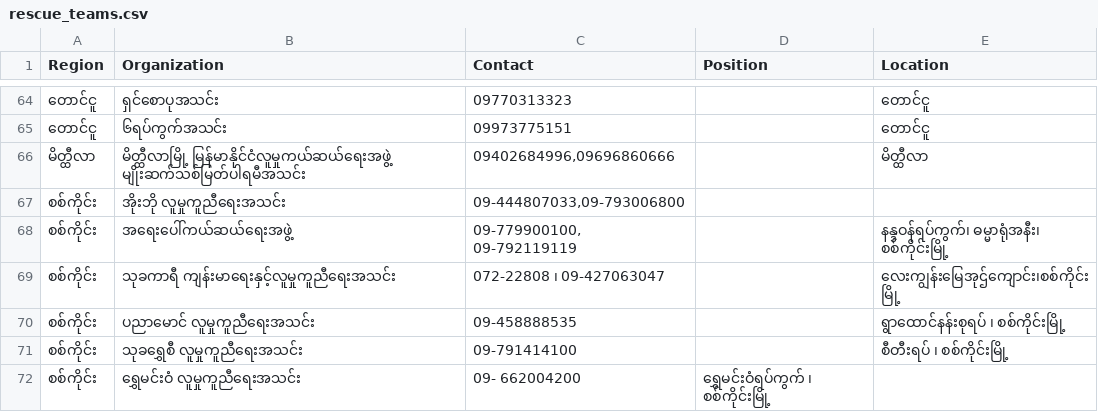
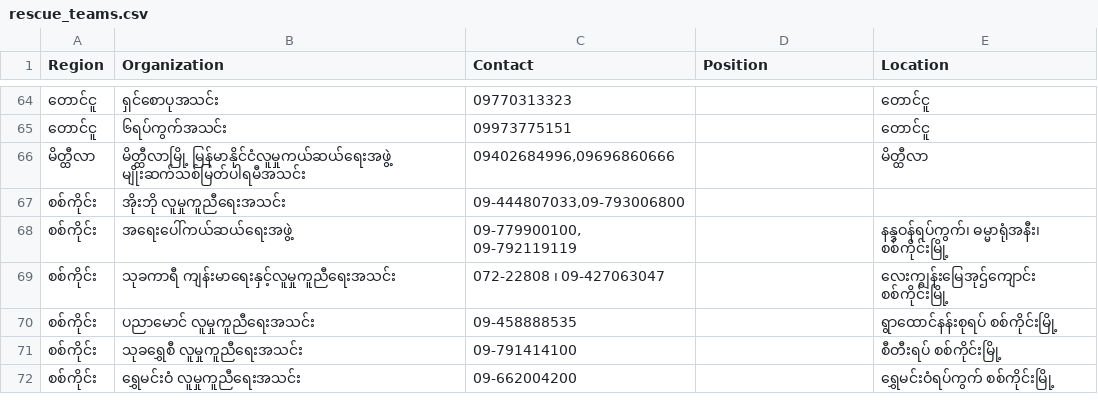
Before and after one commit to zweminaung/burmeseEarthquake, a CSV file: rescue_teams.csv, drawn as a sheet; only a part is shown, gaps mark what is left out.

Commit message:
Update rescue_teams.csv

```diff
--- a/rescue_teams.csv
+++ b/rescue_teams.csv
@@ -68,5 +68,5 @@ Region,Organization,Contact,Position,Location
 စစ်ကိုင်း,အရေးပေါ်ကယ်ဆယ်ရေးအဖွဲ့,"09-779900100, 09-792119119",,နန္ဒဝန်ရပ်ကွက်၊ ဓမ္မာရုံအနီး၊ စစ်ကိုင်းမြို့
-စစ်ကိုင်း,သုခကာရီ ကျန်းမာရေးနှင့်လူမှုကူညီရေးအသင်း,"072-22808 ၊ 09-427063047",,လေးကျွန်းမြေအုဌ်ကျောင်း၊စစ်ကိုင်းမြို့
-စစ်ကိုင်း,ပညာမောင် လူမှုကူညီရေးအသင်း,09-458888535,,ရွာထောင်နန်းစုရပ် ၊ စစ်ကိုင်းမြို့
-စစ်ကိုင်း,သုခရွှေစီ လူမှုကူညီရေးအသင်း,09-791414100,,စီတီးရပ် ၊ စစ်ကိုင်းမြို့
-စစ်ကိုင်း,ရွှေမင်းဝံ လူမှုကူညီရေးအသင်း,09- 662004200,ရွှေမင်းဝံရပ်ကွက် ၊ စစ်ကိုင်းမြို့
+စစ်ကိုင်း,သုခကာရီ ကျန်းမာရေးနှင့်လူမှုကူညီရေးအသင်း,"072-22808 ၊ 09-427063047",,လေးကျွန်းမြေအုဌ်ကျောင်း စစ်ကိုင်းမြို့
+စစ်ကိုင်း,ပညာမောင် လူမှုကူညီရေးအသင်း,"09-458888535",,"ရွာထောင်နန်းစုရပ် စစ်ကိုင်းမြို့"
+စစ်ကိုင်း,သုခရွှေစီ လူမှုကူညီရေးအသင်း,"09-791414100",,စီတီးရပ် စစ်ကိုင်းမြို့
+စစ်ကိုင်း,ရွှေမင်းဝံ လူမှုကူညီရေးအသင်း,"09-662004200",,ရွှေမင်းဝံရပ်ကွက် စစ်ကိုင်းမြို့
```
